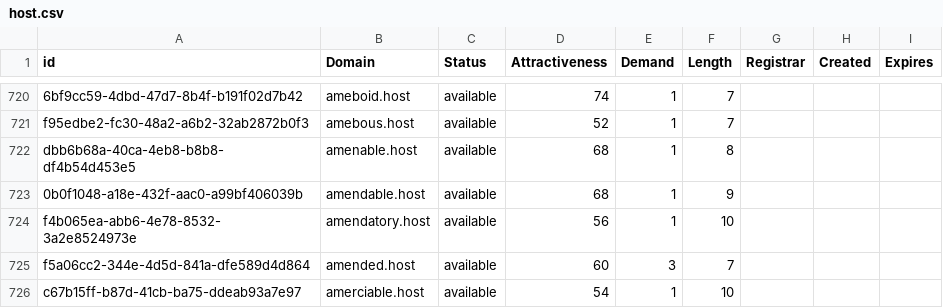
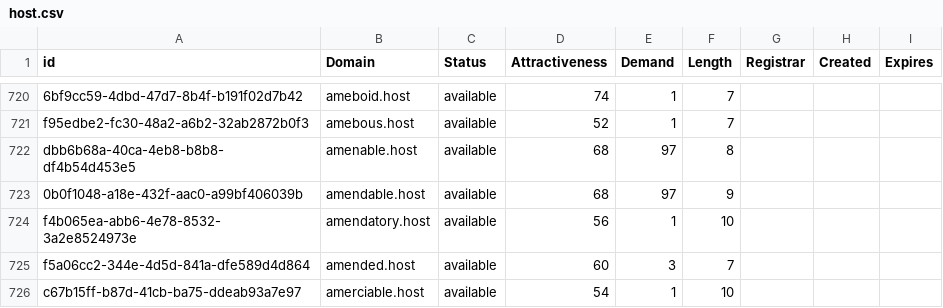
Before and after one commit to UniqueDomains/host-oneword-domains, a CSV file: host.csv, drawn as a sheet; only a part is shown, gaps mark what is left out; the diff covers the shown part only; the diff names each change by its address in the sheet, - before the commit and + after, or states it on an @@ line.

```diff
--- a/host.csv
+++ b/host.csv
-E722:E723 (Demand): 1
+E722:E723 (Demand): 97
```
Also changed, not shown: 85 edited cells elsewhere in this file, 2 other files.
